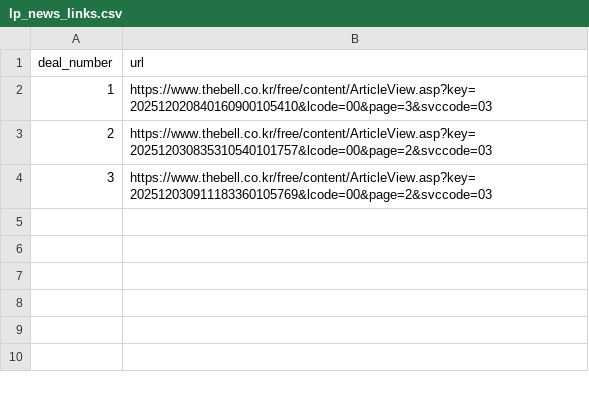
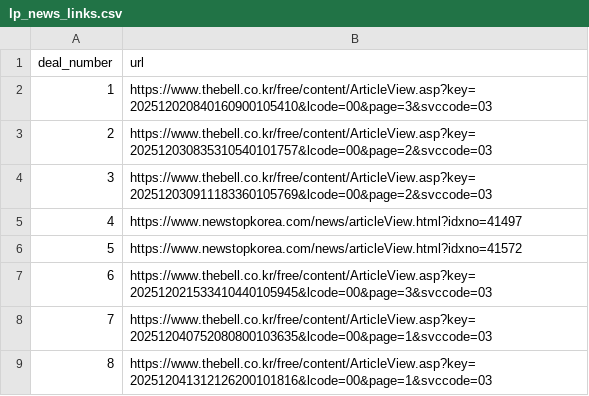
Before and after one commit to LFIntern/VC-News, a CSV file: lp_news_links.csv, drawn as a sheet.

```diff
--- a/lp_news_links.csv
+++ b/lp_news_links.csv
@@ -4 +4,6 @@
 3,https://www.thebell.co.kr/free/content/ArticleView.asp?key=202512030911183360105769&lcode=00&page=2&svccode=03
+4,https://www.newstopkorea.com/news/articleView.html?idxno=41497
+5,https://www.newstopkorea.com/news/articleView.html?idxno=41572
+6,https://www.thebell.co.kr/free/content/ArticleView.asp?key=202512021533410440105945&lcode=00&page=3&svccode=03
+7,https://www.thebell.co.kr/free/content/ArticleView.asp?key=202512040752080800103635&lcode=00&page=1&svccode=03
+8,https://www.thebell.co.kr/free/content/ArticleView.asp?key=202512041312126200101816&lcode=00&page=1&svccode=03
```
Also changed, not shown: lp_news_summaries.csv.
